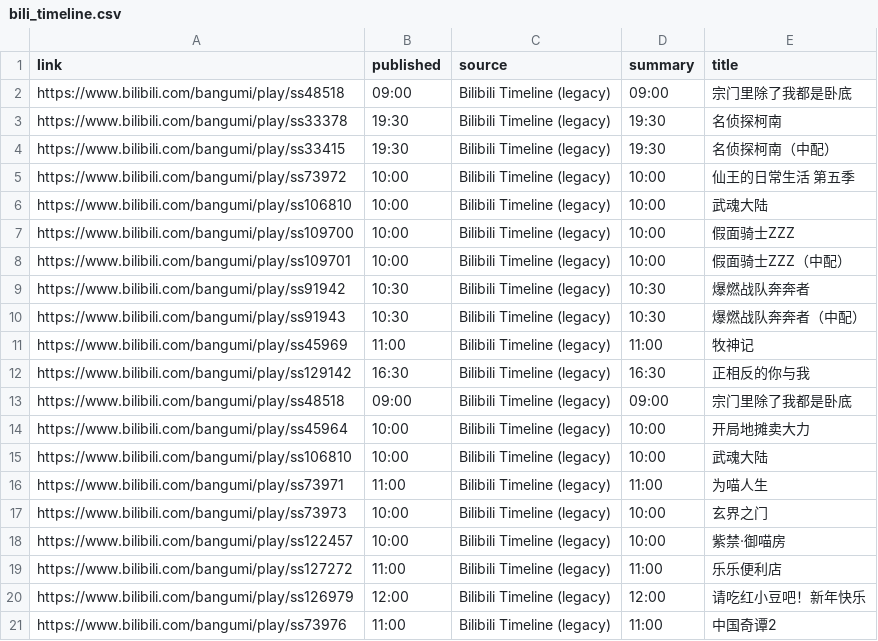
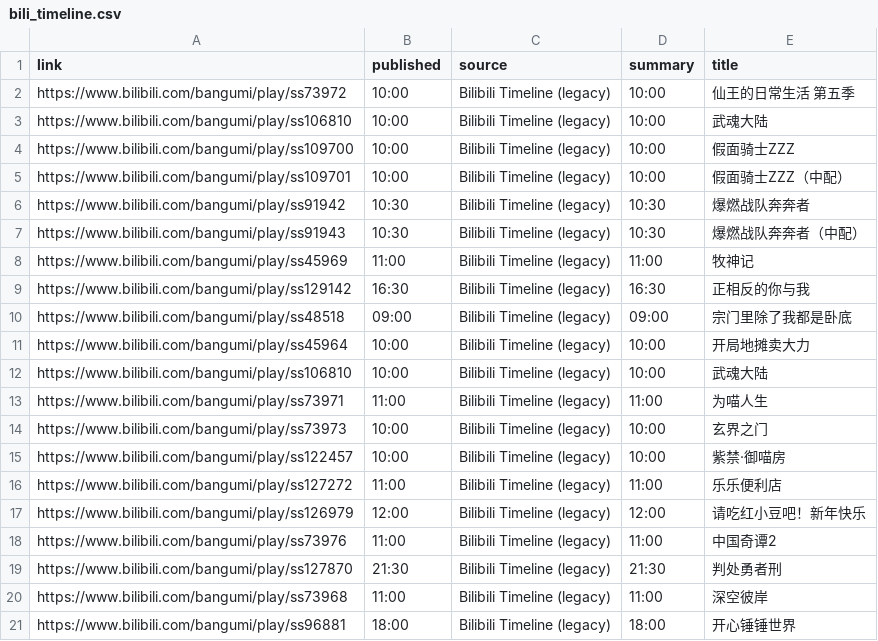
Before and after one commit to BennetttChen/Python-crawl, a CSV file: output/bili_timeline.csv, drawn as a sheet; removed rows and columns are numbered as before the commit, all else as after; the diff names each change by its address in the sheet, - before the commit and + after, or states it on an @@ line.

```diff
--- a/output/bili_timeline.csv
+++ b/output/bili_timeline.csv
-row 2: https://www.bilibili.com/bangumi/play/ss48518 | 09:00 | Bilibili Timeline (legacy) | 09:00 | 宗门里除了我都是卧底
-row 3: https://www.bilibili.com/bangumi/play/ss33378 | 19:30 | Bilibili Timeline (legacy) | 19:30 | 名侦探柯南
-row 4: https://www.bilibili.com/bangumi/play/ss33415 | 19:30 | Bilibili Timeline (legacy) | 19:30 | 名侦探柯南（中配）
+row 19: https://www.bilibili.com/bangumi/play/ss127870 | 21:30 | Bilibili Timeline (legacy) | 21:30 | 判处勇者刑
+row 20: https://www.bilibili.com/bangumi/play/ss73968 | 11:00 | Bilibili Timeline (legacy) | 11:00 | 深空彼岸
+row 21: https://www.bilibili.com/bangumi/play/ss96881 | 18:00 | Bilibili Timeline (legacy) | 18:00 | 开心锤锤世界
```
Also changed, not shown: 2 other files.
